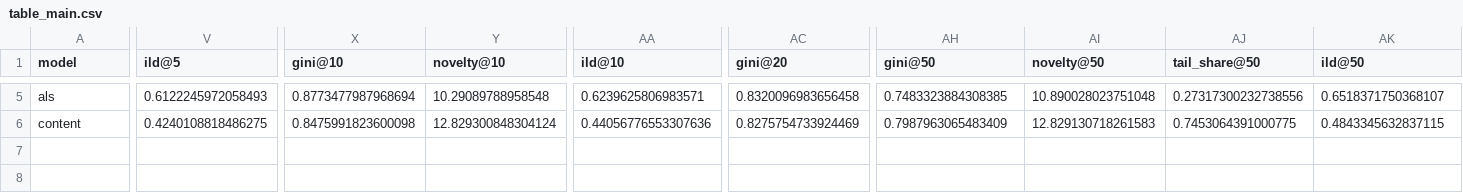
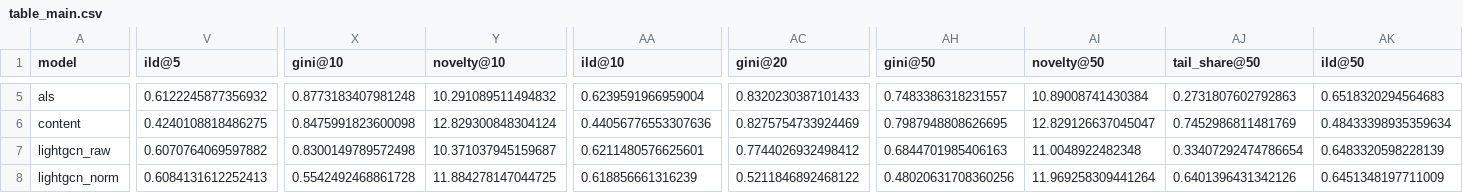
Before and after one commit to Aniketdhar810/LitSense, a CSV file: results/v0/val/table_main.csv, drawn as a sheet; only a part is shown, gaps mark what is left out; rows hold the shown columns only; the diff covers the shown part only; the diff names each change by its address in the sheet, - before the commit and + after, or states it on an @@ line.

```diff
--- a/results/v0/val/table_main.csv
+++ b/results/v0/val/table_main.csv
-V5 (ild@5): 0.6122245972058493
+V5 (ild@5): 0.6122245877356932
-X5 (gini@10): 0.8773477987968694
+X5 (gini@10): 0.8773183407981248
-Y5 (novelty@10): 10.29089788958548
+Y5 (novelty@10): 10.291089511494832
-AA5 (ild@10): 0.6239625806983571
+AA5 (ild@10): 0.6239591966959004
-AC5 (gini@20): 0.8320096983656458
+AC5 (gini@20): 0.8320230387101433
-AH5 (gini@50): 0.7483323884308385
+AH5 (gini@50): 0.7483386318231557
-AI5 (novelty@50): 10.890028023751048
+AI5 (novelty@50): 10.89008741430384
-AJ5 (tail_share@50): 0.27317300232738556
+AJ5 (tail_share@50): 0.2731807602792863
-AK5 (ild@50): 0.6518371750368107
+AK5 (ild@50): 0.6518320294564683
-AH6 (gini@50): 0.7987963065483409
+AH6 (gini@50): 0.7987948808626695
-AI6 (novelty@50): 12.829130718261583
+AI6 (novelty@50): 12.829126637045047
-AJ6 (tail_share@50): 0.7453064391000775
+AJ6 (tail_share@50): 0.7452986811481769
-AK6 (ild@50): 0.4843345632837115
+AK6 (ild@50): 0.48433398935359634
+row 7: lightgcn_raw | 0.6070764069597882 | 0.8300149789572498 | 10.371037945159687 | 0.6211480576625601 | 0.7744026932498412 | 0.6844701985406163 | 11.0048922482348 | 0.33407292474786654 | 0.6483320598228139
+row 8: lightgcn_norm | 0.6084131612252413 | 0.5542492468861728 | 11.884278147044725 | 0.618856661316239 | 0.5211846892468122 | 0.48020631708360256 | 11.969258309441264 | 0.6401396431342126 | 0.6451348197711009
```
Also changed, not shown: 34 edited cells elsewhere in this file, results/v0/val/table_longtail.csv, results/v0/val/table_strata.csv, 19 other files.
